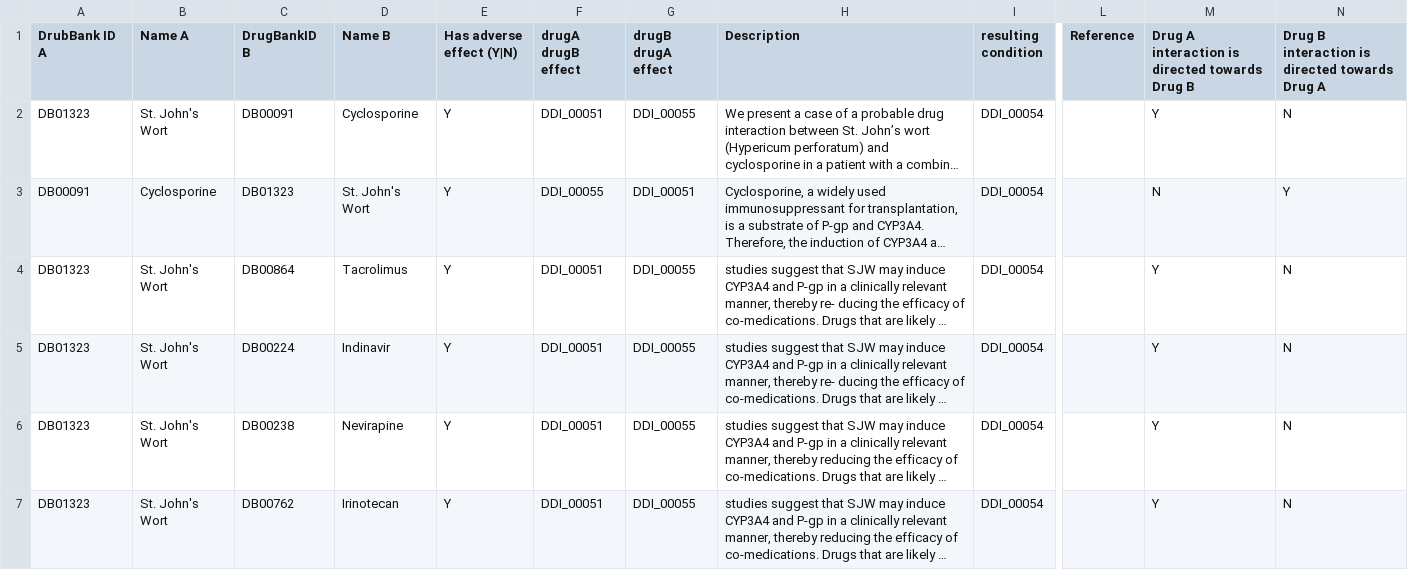
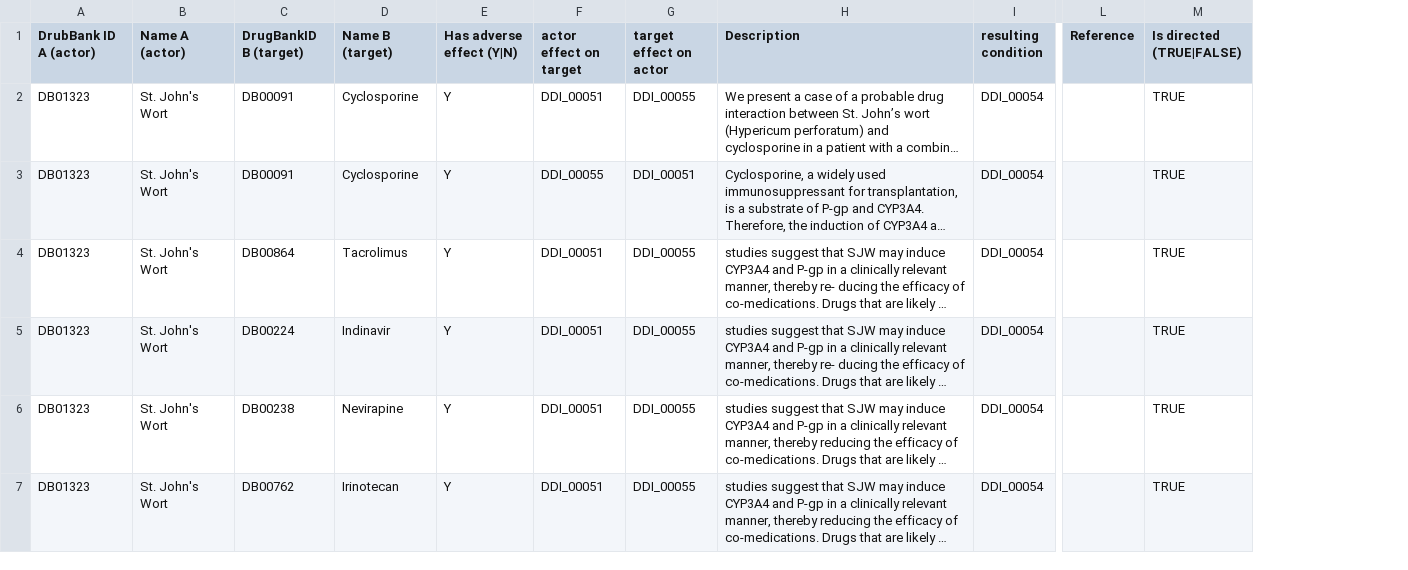
Before and after one commit to jpmccu/sadi, a CSV file: services/java/ddidiscovery/src/main/resources/ddi-0.0.3.csv, drawn as a sheet; only a part is shown, gaps mark what is left out; long unchanged cells end in …; removed rows and columns are numbered as before the commit, all else as after; the diff covers the shown part only; the diff names each change by its address in the sheet, - before the commit and + after, or states it on an @@ line.

Commit message:
major change regarding the modeling of ddis.
fixed backwards annotation of target/actor drugs

```diff
--- a/services/java/ddidiscovery/src/main/resources/ddi-0.0.3.csv
+++ b/services/java/ddidiscovery/src/main/resources/ddi-0.0.3.csv
-column M, rows 1-7: Drug A interaction is directed towards Drug B | Y | N | Y | Y | Y | Y
-column N, rows 1-7: Drug B interaction is directed towards Drug A | N | Y | N | N | N | N
+column M (Is directed (TRUE|FALSE)), rows 2-7: all TRUE
-A1: DrubBank ID A
+A1: DrubBank ID A (actor)
-B1: Name A
+B1: Name A (actor)
-C1: DrugBankID B
+C1: DrugBankID B (target)
-D1: Name B
+D1: Name B (target)
-F1: drugA drugB effect
+F1: actor effect on target
-G1: drugB drugA effect
+G1: target effect on actor
-A3 (DrubBank ID A (actor)): DB00091
+A3 (DrubBank ID A (actor)): DB01323
-B3 (Name A (actor)): Cyclosporine
+B3 (Name A (actor)): St. John's Wort
-C3 (DrugBankID B (target)): DB01323
+C3 (DrugBankID B (target)): DB00091
-D3 (Name B (target)): St. John's Wort
+D3 (Name B (target)): Cyclosporine
```
Also changed, not shown: 1 edited cell elsewhere in this file, 7 other files.
